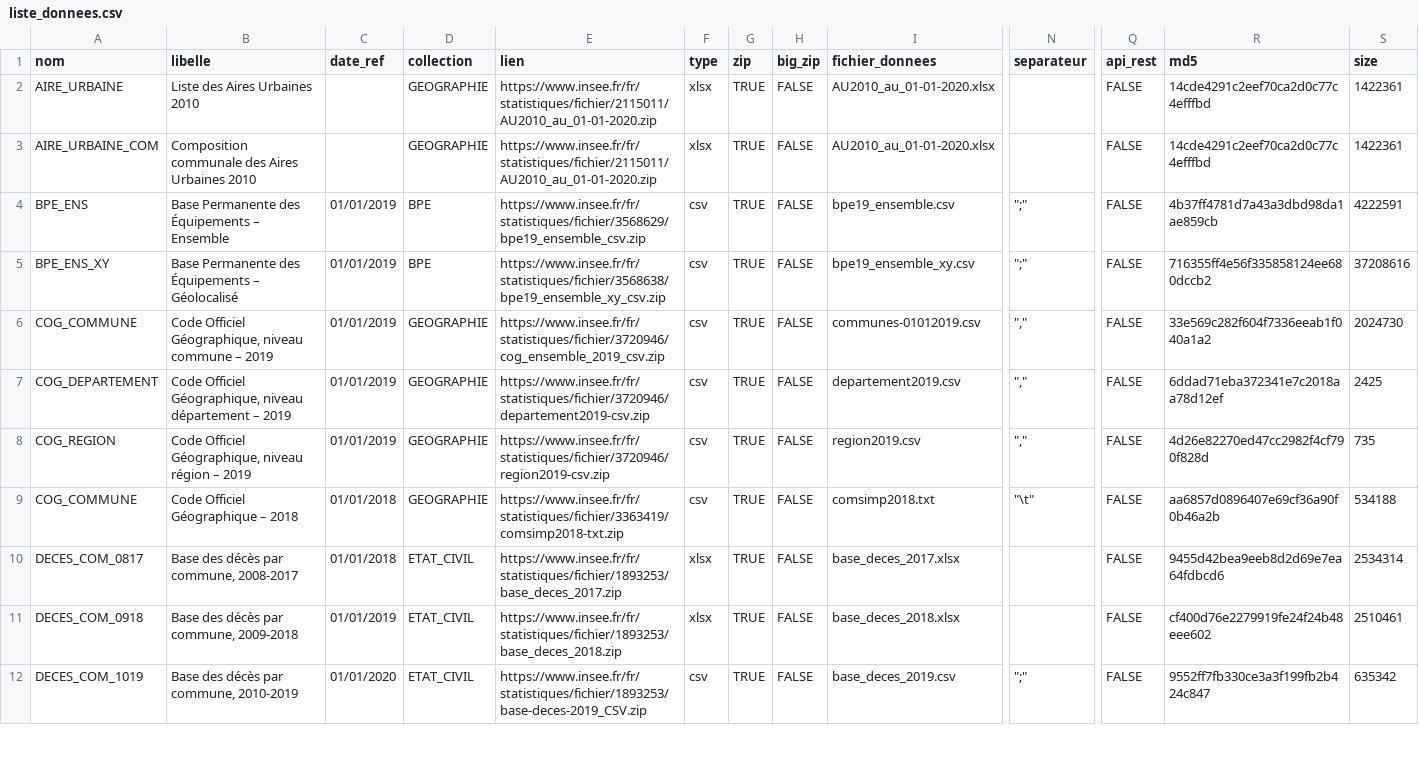
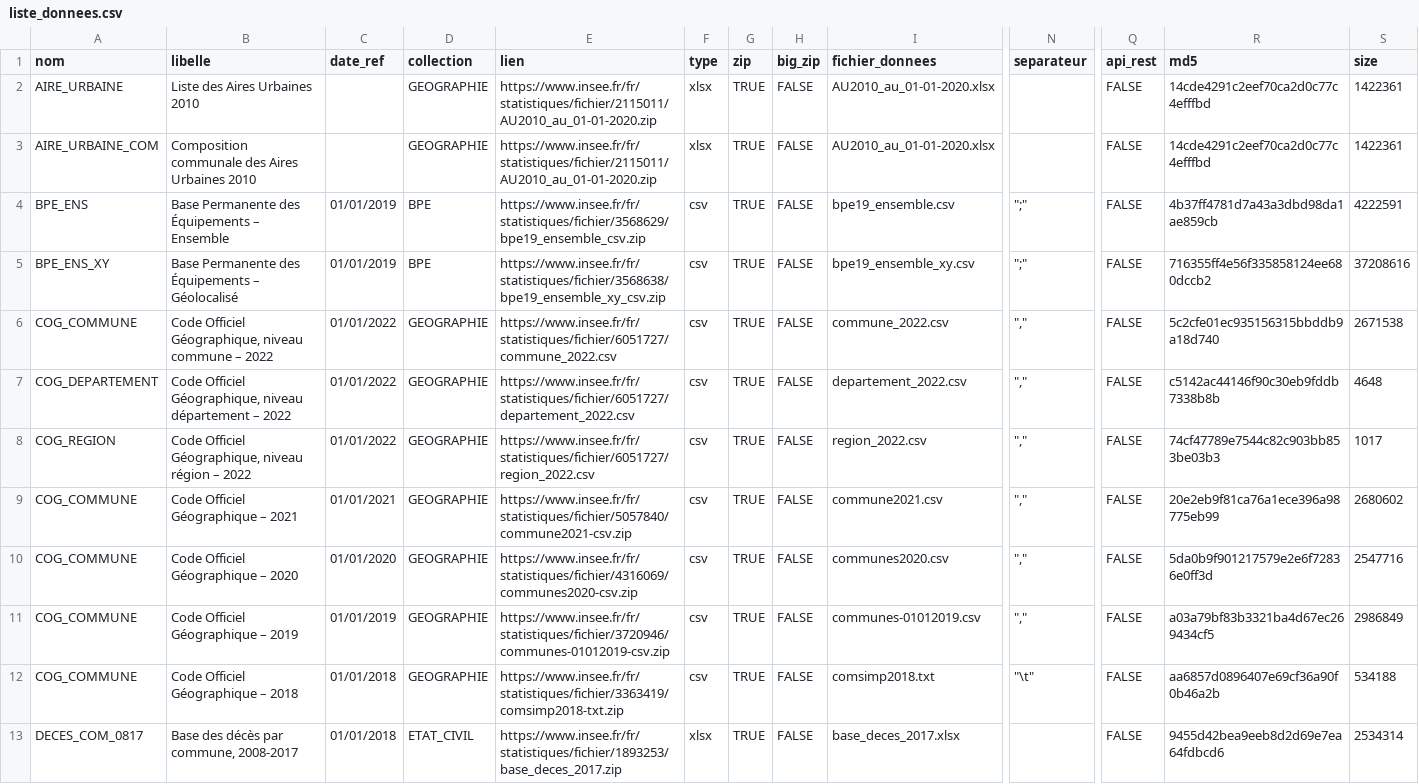
Before and after one commit to InseeFrLab/DoReMIFaSol, a CSV file: data-raw/liste_donnees.csv, drawn as a sheet; only a part is shown, gaps mark what is left out; the shorter side is filled out with more unchanged rows; rows hold the shown columns only; the diff names each change by its address in the sheet, - before the commit and + after, or states it on an @@ line.

Commit message:
MAJ liste_donnees.csv

```diff
--- a/data-raw/liste_donnees.csv
+++ b/data-raw/liste_donnees.csv
-B6 (libelle): …commune – 2019
+B6 (libelle): …commune – 2022
-C6:C8 (date_ref): 01/01/2019
+C6:C8 (date_ref): 01/01/2022
-E6 (lien): https://www.insee.fr/fr/statistiques/fichier/3720946/cog_ensemble_2019_csv.zip
+E6 (lien): https://www.insee.fr/fr/statistiques/fichier/6051727/commune_2022.csv
-I6 (fichier_donnees): communes-01012019.csv
+I6 (fichier_donnees): commune_2022.csv
-R6 (md5): 33e569c282f604f7336eeab1f040a1a2
+R6 (md5): 5c2cfe01ec935156315bbddb9a18d740
-S6 (size): 2024730
+S6 (size): 2671538
-B7 (libelle): …département – 2019
+B7 (libelle): …département – 2022
-E7 (lien): https://www.insee.fr/fr/statistiques/fichier/3720946/departement2019-csv.zip
+E7 (lien): https://www.insee.fr/fr/statistiques/fichier/6051727/departement_2022.csv
-I7 (fichier_donnees): departement2019.csv
+I7 (fichier_donnees): departement_2022.csv
-R7 (md5): 6ddad71eba372341e7c2018aa78d12ef
+R7 (md5): c5142ac44146f90c30eb9fddb7338b8b
-S7 (size): 2425
+S7 (size): 4648
-B8 (libelle): …région – 2019
+B8 (libelle): …région – 2022
-E8 (lien): https://www.insee.fr/fr/statistiques/fichier/3720946/region2019-csv.zip
+E8 (lien): https://www.insee.fr/fr/statistiques/fichier/6051727/region_2022.csv
-I8 (fichier_donnees): region2019.csv
+I8 (fichier_donnees): region_2022.csv
-R8 (md5): 4d26e82270ed47cc2982f4cf790f828d
+R8 (md5): 74cf47789e7544c82c903bb853be03b3
-S8 (size): 735
+S8 (size): 1017
+row 9: COG_COMMUNE | Code Officiel Géographique – 2021 | 01/01/2021 | GEOGRAPHIE | https://www.insee.fr/fr/statistiques/fichier/5057840/commune2021-csv.zip | csv | TRUE | FALSE | commune2021.csv | "," | FALSE | 20e2eb9f81ca76a1ece396a98775eb99 | 2680602
+row 10: COG_COMMUNE | Code Officiel Géographique – 2020 | 01/01/2020 | GEOGRAPHIE | https://www.insee.fr/fr/statistiques/fichier/4316069/communes2020-csv.zip | csv | TRUE | FALSE | communes2020.csv | "," | FALSE | 5da0b9f901217579e2e6f72836e0ff3d | 2547716
+row 11: COG_COMMUNE | Code Officiel Géographique – 2019 | 01/01/2019 | GEOGRAPHIE | https://www.insee.fr/fr/statistiques/fichier/3720946/communes-01012019-csv.zip | csv | TRUE | FALSE | communes-01012019.csv | "," | FALSE | a03a79bf83b3321ba4d67ec269434cf5 | 2986849
```
